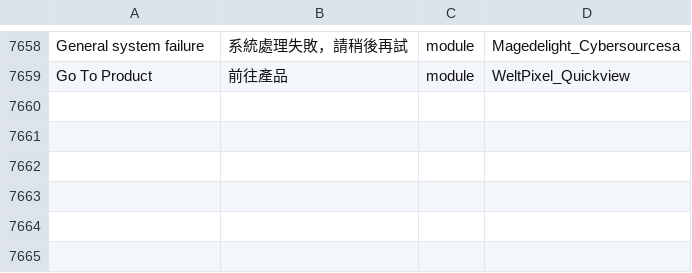
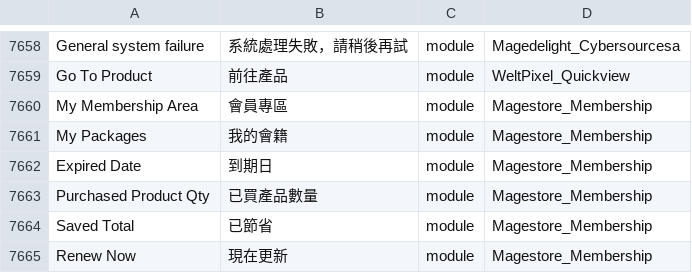
Before and after one commit to raymanjhc/Magento2Language-zh_Hant_HK, a CSV file: zh_Hant_HK.csv, drawn as a sheet; only a part is shown, gaps mark what is left out; the diff names each change by its address in the sheet, - before the commit and + after, or states it on an @@ line.

Commit message:
add membership module translation

```diff
--- a/zh_Hant_HK.csv
+++ b/zh_Hant_HK.csv
+row 7660: My Membership Area | 會員專區 | module | Magestore_Membership
+row 7661: My Packages | 我的會籍 | module | Magestore_Membership
+row 7662: Expired Date | 到期日 | module | Magestore_Membership
+row 7663: Purchased Product Qty | 已買產品數量 | module | Magestore_Membership
+row 7664: Saved Total | 已節省 | module | Magestore_Membership
+row 7665: Renew Now | 現在更新 | module | Magestore_Membership
```
Also changed, not shown: 1 other file.
